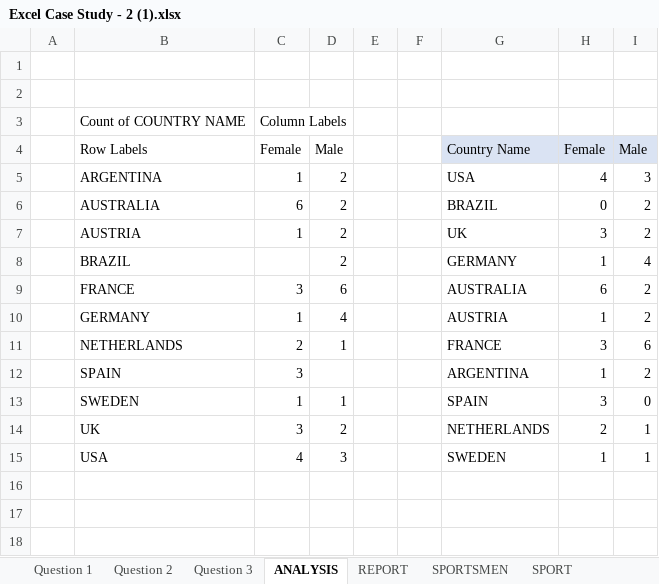
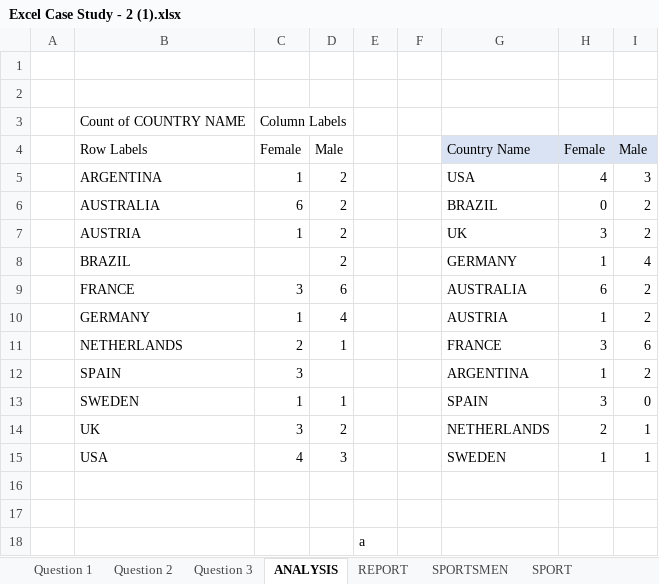
Before and after one commit to Dhaval11121999/Apache, an Excel workbook: Excel Case Study - 2 (1).xlsx, sheet ANALYSIS, drawn as a sheet; values as stored, in another font and other column widths than the file's, no borders; the diff names each change by its address in the sheet, - before the commit and + after, or states it on an @@ line.

```diff
--- a/Excel Case Study - 2 (1).xlsx (sheet ANALYSIS)
+++ b/Excel Case Study - 2 (1).xlsx (sheet ANALYSIS)
+row 16: (empty)
+row 17: (empty)
+row 18:  |  |  |  | a
```
Also changed, not shown: 1 other file.
